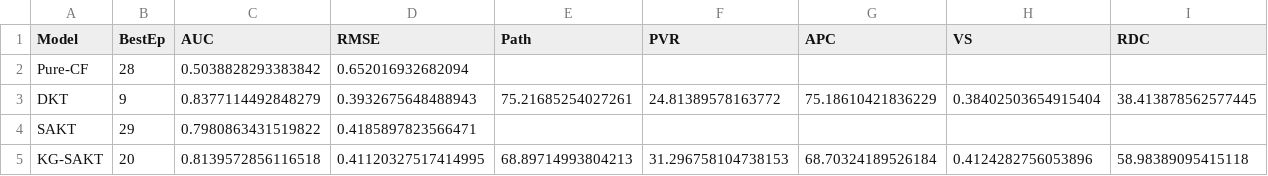
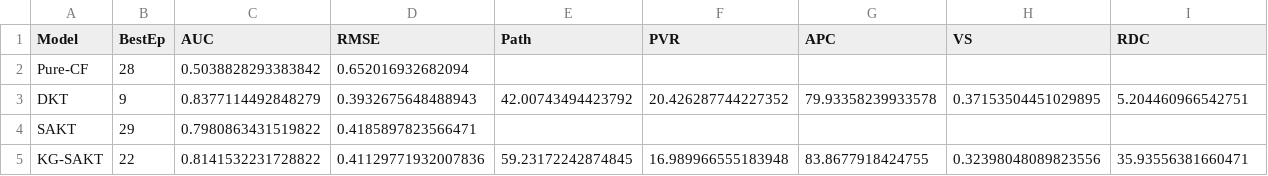
Before and after one commit to Chenzyishere/Education_Recommender_System, a CSV file: data/logic_metrics_comparison.csv, drawn as a sheet.

```diff
--- a/data/logic_metrics_comparison.csv
+++ b/data/logic_metrics_comparison.csv
@@ -2,4 +2,4 @@ Model,BestEp,AUC,RMSE,Path,PVR,APC,VS,RDC
 Pure-CF,28,0.5038828293383842,0.652016932682094,,,,,
-DKT,9,0.8377114492848279,0.3932675648488943,75.21685254027261,24.81389578163772,75.18610421836229,0.38402503654915404,38.413878562577445
+DKT,9,0.8377114492848279,0.3932675648488943,42.00743494423792,20.426287744227352,79.93358239933578,0.37153504451029895,5.204460966542751
 SAKT,29,0.7980863431519822,0.4185897823566471,,,,,
-KG-SAKT,20,0.8139572856116518,0.41120327517414995,68.89714993804213,31.296758104738153,68.70324189526184,0.4124282756053896,58.98389095415118
+KG-SAKT,22,0.8141532231728822,0.41129771932007836,59.23172242874845,16.989966555183948,83.8677918424755,0.32398048089823556,35.93556381660471
```
Also changed, not shown: 43 other files.
